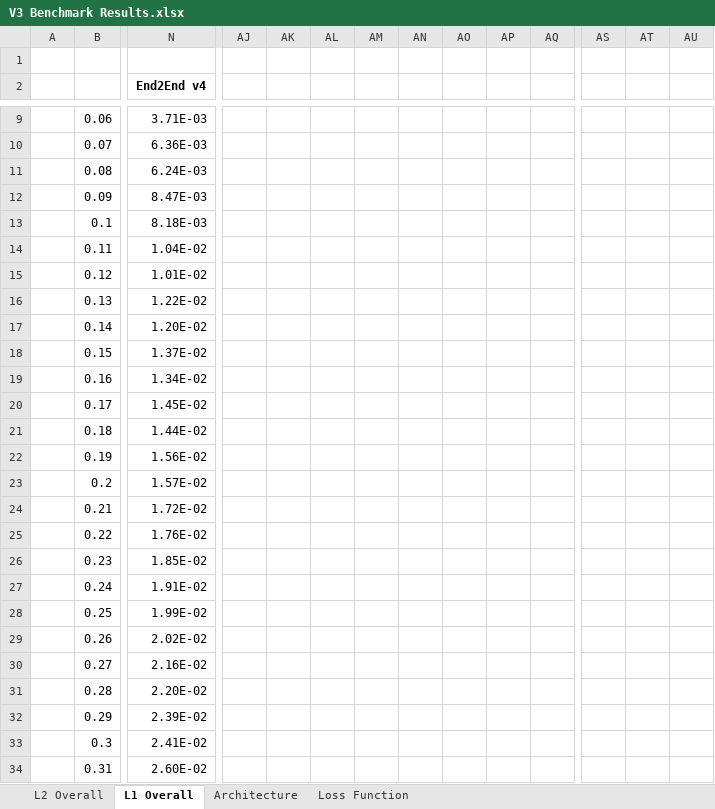
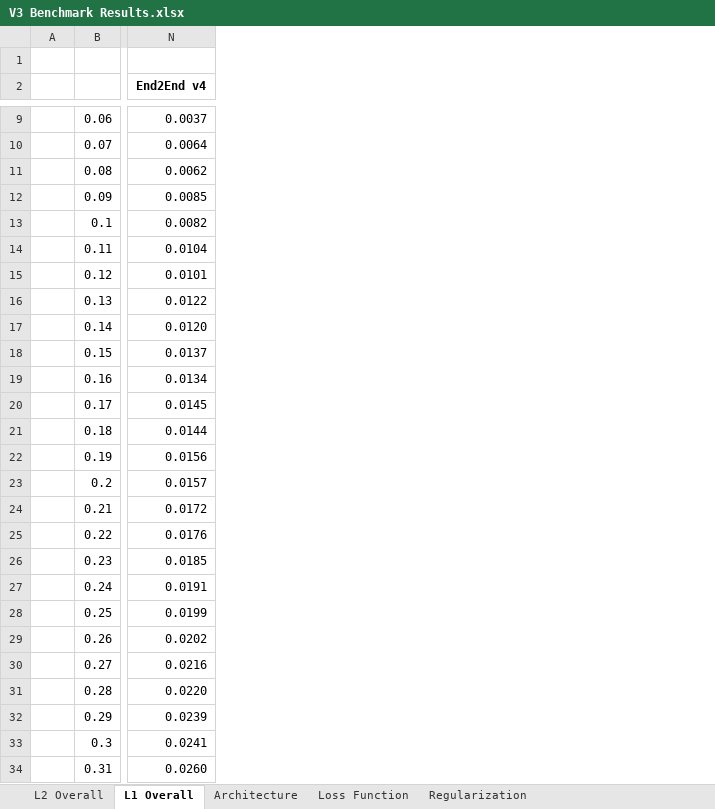
Before and after one commit to samuel-looper/quadrotor-tcn, an Excel workbook: outputs/V3 Benchmark Results.xlsx, sheet L1 Overall, drawn as a sheet; only a part is shown, gaps mark what is left out; values as stored, in another font and other column widths than the file's, no borders; charts and pictures not drawn; removed rows and columns are numbered as before the commit, all else as after; the diff covers the shown part only; the diff names each change by its address in the sheet, - before the commit and + after, or states it on an @@ line.

```diff
--- a/outputs/V3 Benchmark Results.xlsx (sheet L1 Overall)
+++ b/outputs/V3 Benchmark Results.xlsx (sheet L1 Overall)
+sheet tab: Regularization
-column AJ, empty
-column AK, empty
-column AL, empty
-column AM, empty
-column AN, empty
-column AO, empty
-column AP, empty
-column AQ, empty
-column AS, empty
-column AT, empty
-column AU, empty
-N9 (End2End v4): 3.71E-03
+N9 (End2End v4): 0.0037
-N10 (End2End v4): 6.36E-03
+N10 (End2End v4): 0.0064
-N11 (End2End v4): 6.24E-03
+N11 (End2End v4): 0.0062
-N12 (End2End v4): 8.47E-03
+N12 (End2End v4): 0.0085
-N13 (End2End v4): 8.18E-03
+N13 (End2End v4): 0.0082
-N14 (End2End v4): 1.04E-02
+N14 (End2End v4): 0.0104
-N15 (End2End v4): 1.01E-02
+N15 (End2End v4): 0.0101
-N16 (End2End v4): 1.22E-02
+N16 (End2End v4): 0.0122
-N17 (End2End v4): 1.20E-02
+N17 (End2End v4): 0.0120
-N18 (End2End v4): 1.37E-02
+N18 (End2End v4): 0.0137
-N19 (End2End v4): 1.34E-02
+N19 (End2End v4): 0.0134
-N20 (End2End v4): 1.45E-02
+N20 (End2End v4): 0.0145
-N21 (End2End v4): 1.44E-02
+N21 (End2End v4): 0.0144
-N22 (End2End v4): 1.56E-02
+N22 (End2End v4): 0.0156
-N23 (End2End v4): 1.57E-02
+N23 (End2End v4): 0.0157
-N24 (End2End v4): 1.72E-02
+N24 (End2End v4): 0.0172
-N25 (End2End v4): 1.76E-02
+N25 (End2End v4): 0.0176
-N26 (End2End v4): 1.85E-02
+N26 (End2End v4): 0.0185
-N27 (End2End v4): 1.91E-02
+N27 (End2End v4): 0.0191
-N28 (End2End v4): 1.99E-02
+N28 (End2End v4): 0.0199
-N29 (End2End v4): 2.02E-02
+N29 (End2End v4): 0.0202
-N30 (End2End v4): 2.16E-02
+N30 (End2End v4): 0.0216
-N31 (End2End v4): 2.20E-02
+N31 (End2End v4): 0.0220
-N32 (End2End v4): 2.39E-02
+N32 (End2End v4): 0.0239
-N33 (End2End v4): 2.41E-02
+N33 (End2End v4): 0.0241
-N34 (End2End v4): 2.60E-02
+N34 (End2End v4): 0.0260
```
Also changed, not shown: 27 added columns, 16 removed columns and 64 edited cells elsewhere in this sheet, charts or pictures, 13 other files.
